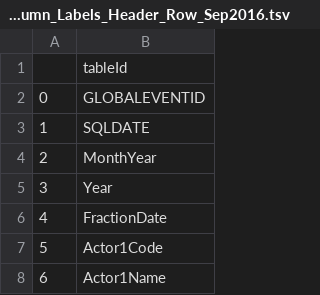
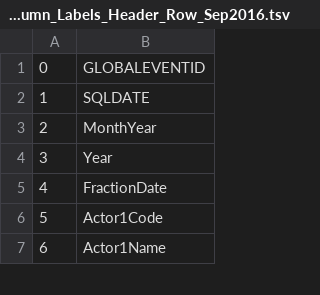
Before and after one commit to linwoodc3/gdeltPyR, a TSV file: utils/schema_csvs/GDELT_1.0_event_Column_Labels_Header_Row_Sep2016.tsv, drawn as a sheet; only a part is shown; the diff names each change by its address in the sheet, - before the commit and + after, or states it on an @@ line.

Commit message:
adding file

```diff
--- a/utils/schema_csvs/GDELT_1.0_event_Column_Labels_Header_Row_Sep2016.tsv
+++ b/utils/schema_csvs/GDELT_1.0_event_Column_Labels_Header_Row_Sep2016.tsv
-row 1:  | tableId
```
